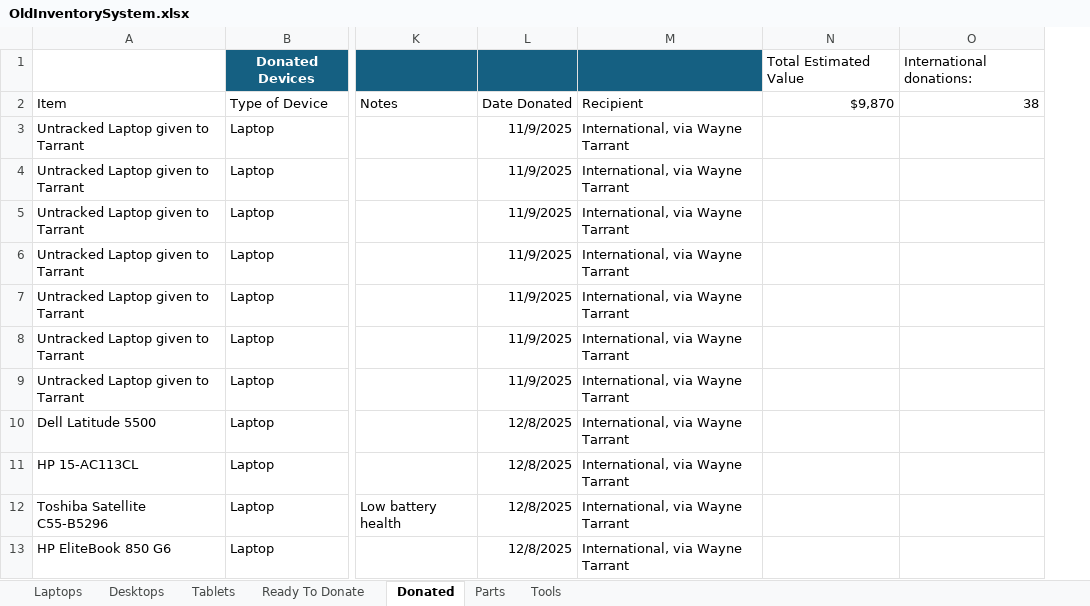
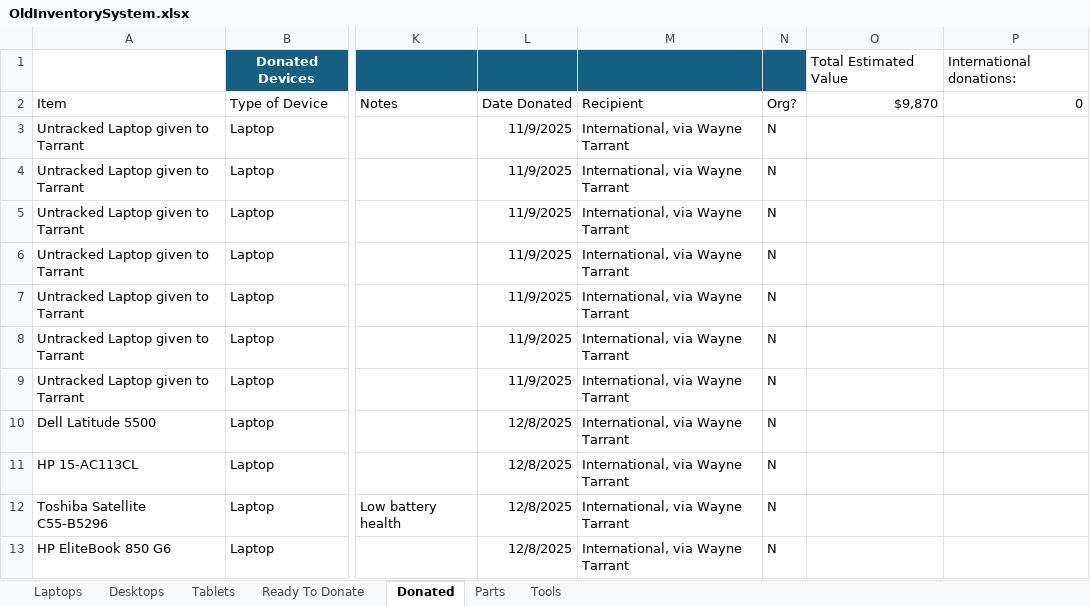
Before and after one commit to BinaryHeartUS/Inventory-System, an Excel workbook: data/OldInventorySystem.xlsx, sheet Donated, drawn as a sheet; only a part is shown, gaps mark what is left out; values as stored, in another font and other column widths than the file's, no borders; conditional formats and table styles not drawn; addresses are those after the commit; the diff names each change by its address in the sheet, - before the commit and + after, or states it on an @@ line.

```diff
--- a/data/OldInventorySystem.xlsx (sheet Donated)
+++ b/data/OldInventorySystem.xlsx (sheet Donated)
+column N (Org?), rows 3-13: all N
-P2: 38
+P2: 0
```
Also changed, not shown: 4 other files.
